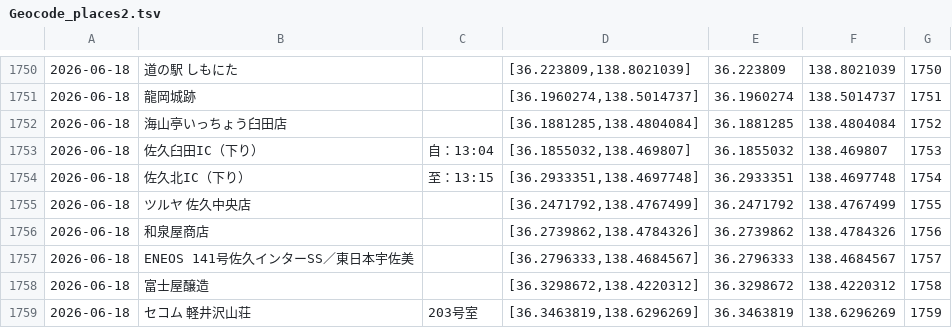
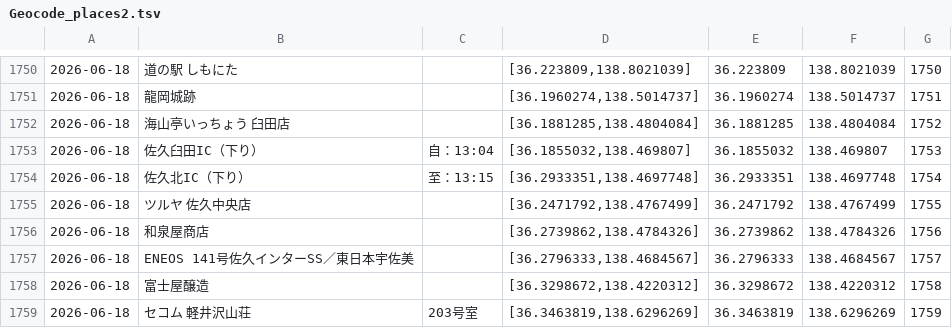
Before and after one commit to Yoshio342766/Yoshio342766.github.io, a TSV file: map/data/Geocode_places2.tsv, drawn as a sheet; only a part is shown, gaps mark what is left out.

Commit message:
modified:   map/data/Geocode_places2.tsv, html

```diff
--- a/map/data/Geocode_places2.tsv
+++ b/map/data/Geocode_places2.tsv
@@ -1751,3 +1751,3 @@
 2026-06-18	龍岡城跡		[36.1960274,138.5014737]	36.1960274	138.5014737	1751
-2026-06-18	海山亭いっちょう臼田店		[36.1881285,138.4804084]	36.1881285	138.4804084	1752
+2026-06-18	海山亭いっちょう 臼田店		[36.1881285,138.4804084]	36.1881285	138.4804084	1752
 2026-06-18	佐久臼田IC（下り）	自：13:04	[36.1855032,138.469807]	36.1855032	138.469807	1753
```
Also changed, not shown: 2 other files.
